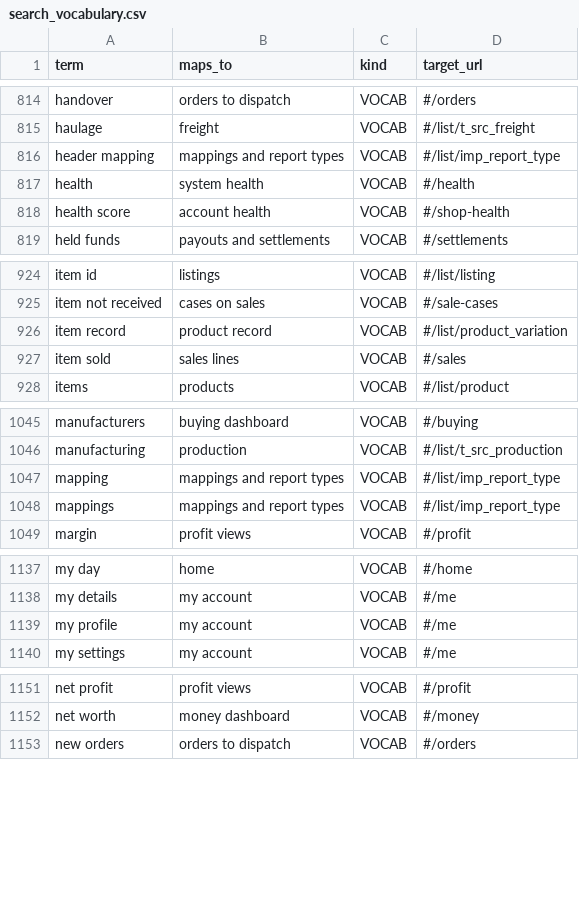
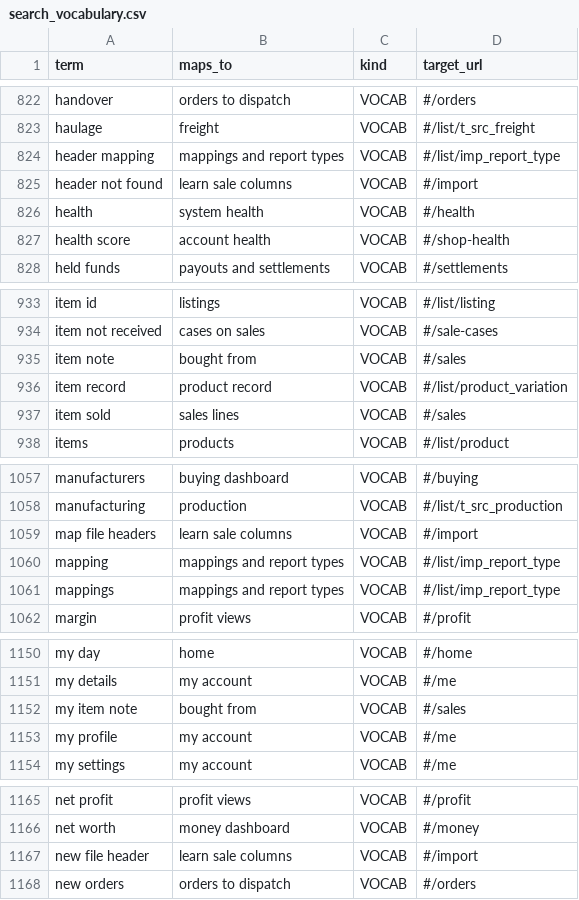
Before and after one commit to aemporio6/moreorderz, a CSV file: database/meta/search_vocabulary.csv, drawn as a sheet; only a part is shown, gaps mark what is left out; the diff covers the shown part only.

```diff
--- a/database/meta/search_vocabulary.csv
+++ b/database/meta/search_vocabulary.csv
@@ -816,2 +824,3 @@ haulage,freight,VOCAB,#/list/t_src_freight
 header mapping,mappings and report types,VOCAB,#/list/imp_report_type
+header not found,learn sale columns,VOCAB,#/import
 health,system health,VOCAB,#/health
@@ -925,2 +934,3 @@ item id,listings,VOCAB,#/list/listing
 item not received,cases on sales,VOCAB,#/sale-cases
+item note,bought from,VOCAB,#/sales
 item record,product record,VOCAB,#/list/product_variation
@@ -1046,2 +1058,3 @@ manufacturers,buying dashboard,VOCAB,#/buying
 manufacturing,production,VOCAB,#/list/t_src_production
+map file headers,learn sale columns,VOCAB,#/import
 mapping,mappings and report types,VOCAB,#/list/imp_report_type
@@ -1138,2 +1151,3 @@ my day,home,VOCAB,#/home
 my details,my account,VOCAB,#/me
+my item note,bought from,VOCAB,#/sales
 my profile,my account,VOCAB,#/me
@@ -1152,2 +1166,3 @@ net profit,profit views,VOCAB,#/profit
 net worth,money dashboard,VOCAB,#/money
+new file header,learn sale columns,VOCAB,#/import
 new orders,orders to dispatch,VOCAB,#/orders
```
Also changed, not shown: 18 added rows elsewhere in this file, 15 other files.
